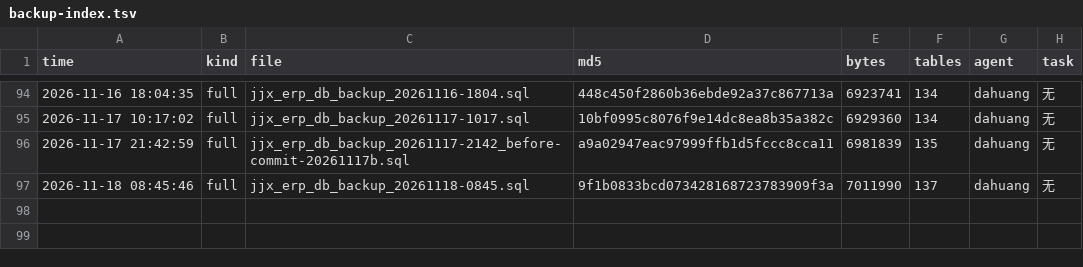
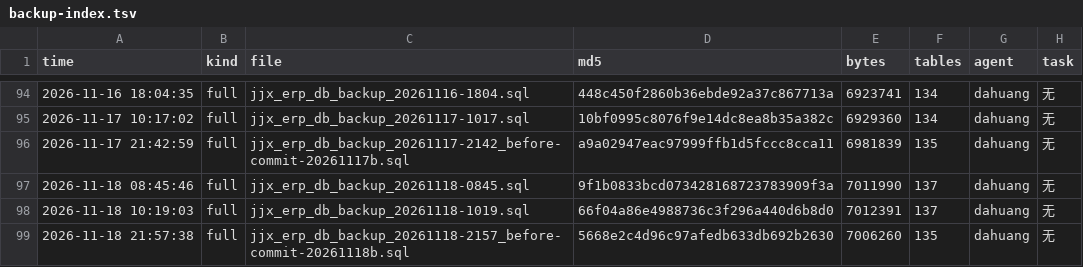
Before and after one commit to HelloLeoLyn/jjx, a TSV file: jjx-docs/sql/backups/backup-index.tsv, drawn as a sheet; only a part is shown, gaps mark what is left out; the diff names each change by its address in the sheet, - before the commit and + after, or states it on an @@ line.

```diff
--- a/jjx-docs/sql/backups/backup-index.tsv
+++ b/jjx-docs/sql/backups/backup-index.tsv
+row 98: 2026-11-18 10:19:03 | full | jjx_erp_db_backup_20261118-1019.sql | 66f04a86e4988736c3f296a440d6b8d0 | 7012391 | 137 | dahuang | 无
+row 99: 2026-11-18 21:57:38 | full | jjx_erp_db_backup_20261118-2157_before-commit-20261118b.sql | 5668e2c4d96c97afedb633db692b2630 | 7006260 | 135 | dahuang | 无
```
Also changed, not shown: 7 other files.
